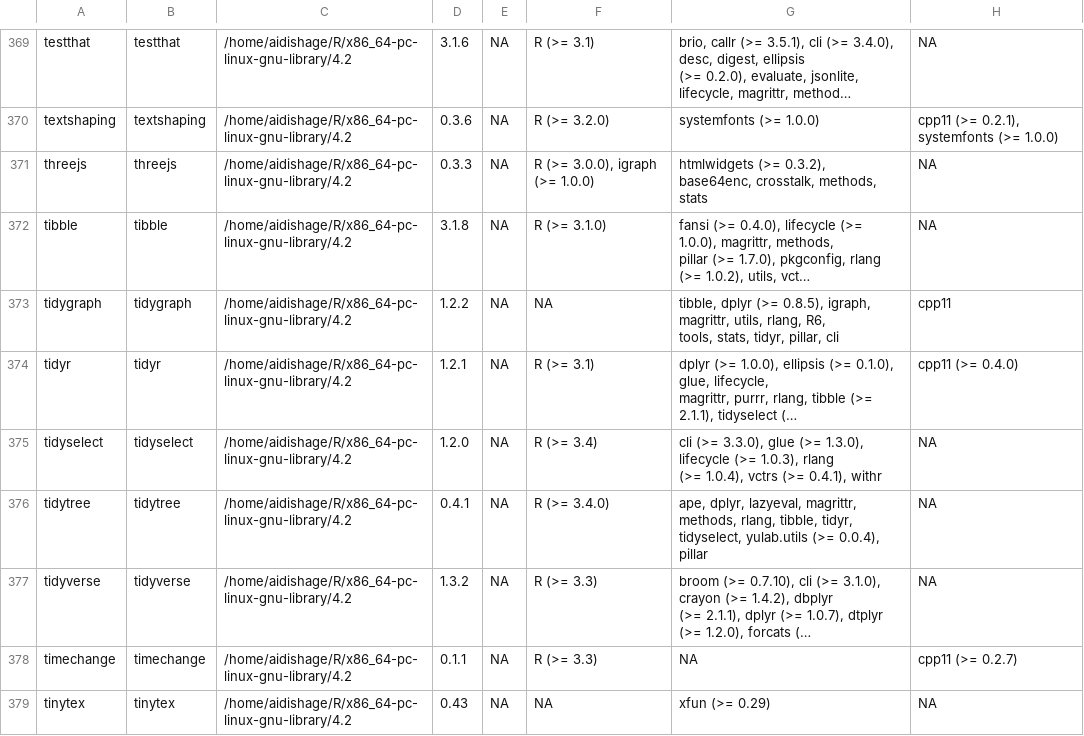
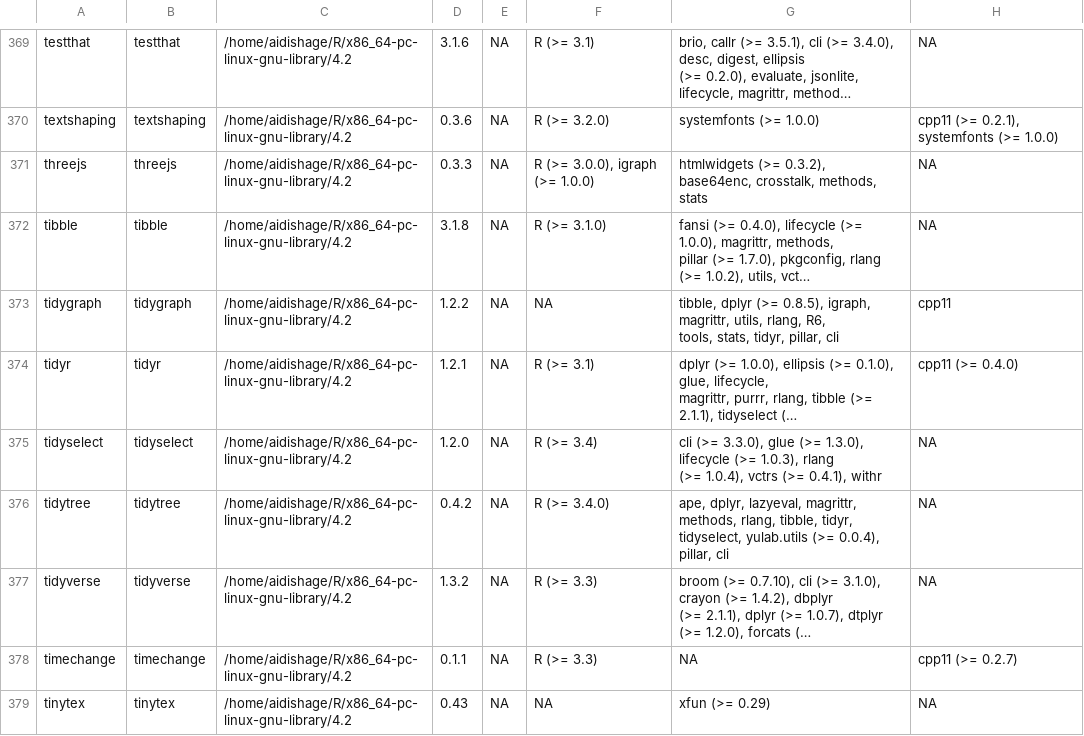
Before and after one commit to Song921012/myenv, a CSV file: Rpackages.csv, drawn as a sheet; only a part is shown, gaps mark what is left out; long unchanged cells end in …; the diff names each change by its address in the sheet, - before the commit and + after, or states it on an @@ line.

```diff
--- a/Rpackages.csv
+++ b/Rpackages.csv
-D376: 0.4.1
+D376: 0.4.2
-G376: …(>= 0.0.4), pillar
+G376: …(>= 0.0.4), pillar, cli
```
Also changed, not shown: 5 other files.
